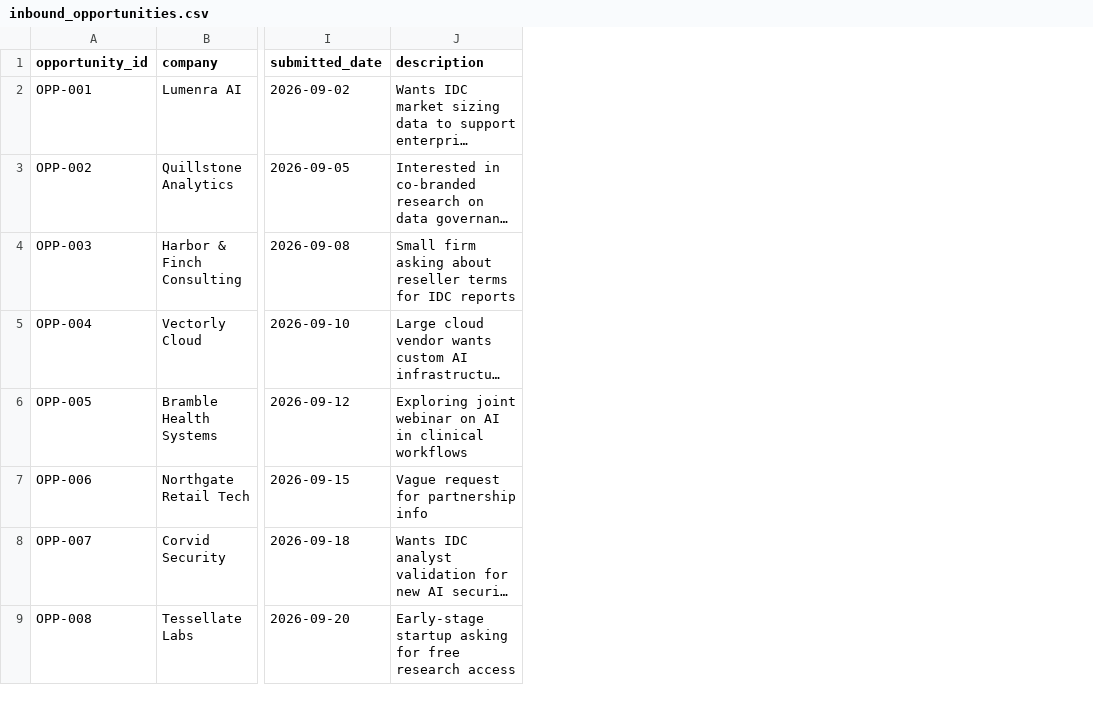
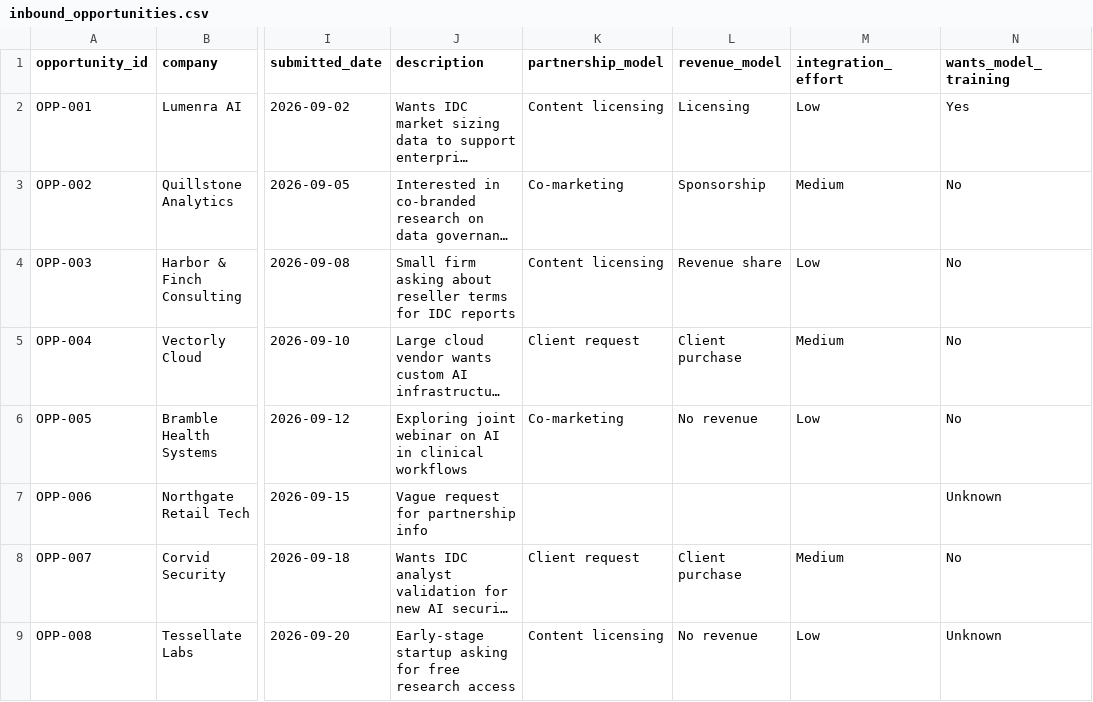
Before and after one commit to esther-jk7/partner-ops-agent, a CSV file: data/inbound_opportunities.csv, drawn as a sheet; only a part is shown, gaps mark what is left out; long unchanged cells end in …; the diff names each change by its address in the sheet, - before the commit and + after, or states it on an @@ line.

Commit message:
Qualify partners on IDC partnership criteria with reasons, review gates, and sales routing
Rubric scores partnership model, fit, revenue model, deal value, integration effort, and source, with a reason for every point. A data-rights gate, a close-call band, and missing inputs send opportunities to human review; client requests route to sales. The LLM only explains rule reasons, numbers it cites are checked against the data, and routing and review actions never depend on its wording. The dashboard shows reasons and flags, holds follow-up drafts for flagged partners, and shows activation issues for signed partners.

```diff
--- a/data/inbound_opportunities.csv
+++ b/data/inbound_opportunities.csv
+column K (partnership_model), rows 2-9: Content licensing | Co-marketing | Content licensing | Client request | Co-marketing |  | Client request | Content licensing
+column L (revenue_model), rows 2-9: Licensing | Sponsorship | Revenue share | Client purchase | No revenue |  | Client purchase | No revenue
+column M (integration_effort), rows 2-9: Low | Medium | Low | Medium | Low |  | Medium | Low
+column N (wants_model_training), rows 2-9: Yes | No | No | No | No | Unknown | No | Unknown
```
Also changed, not shown: 8 other files.
